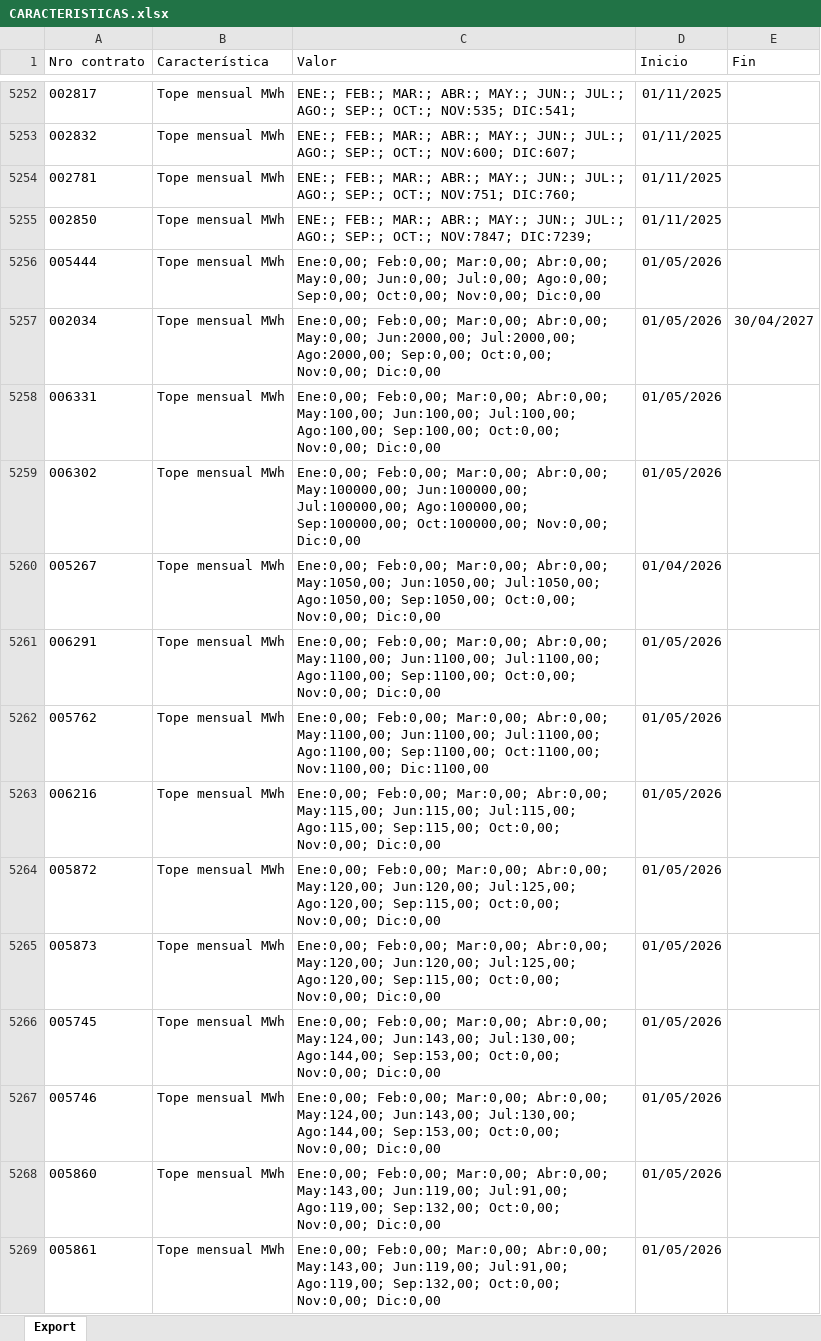
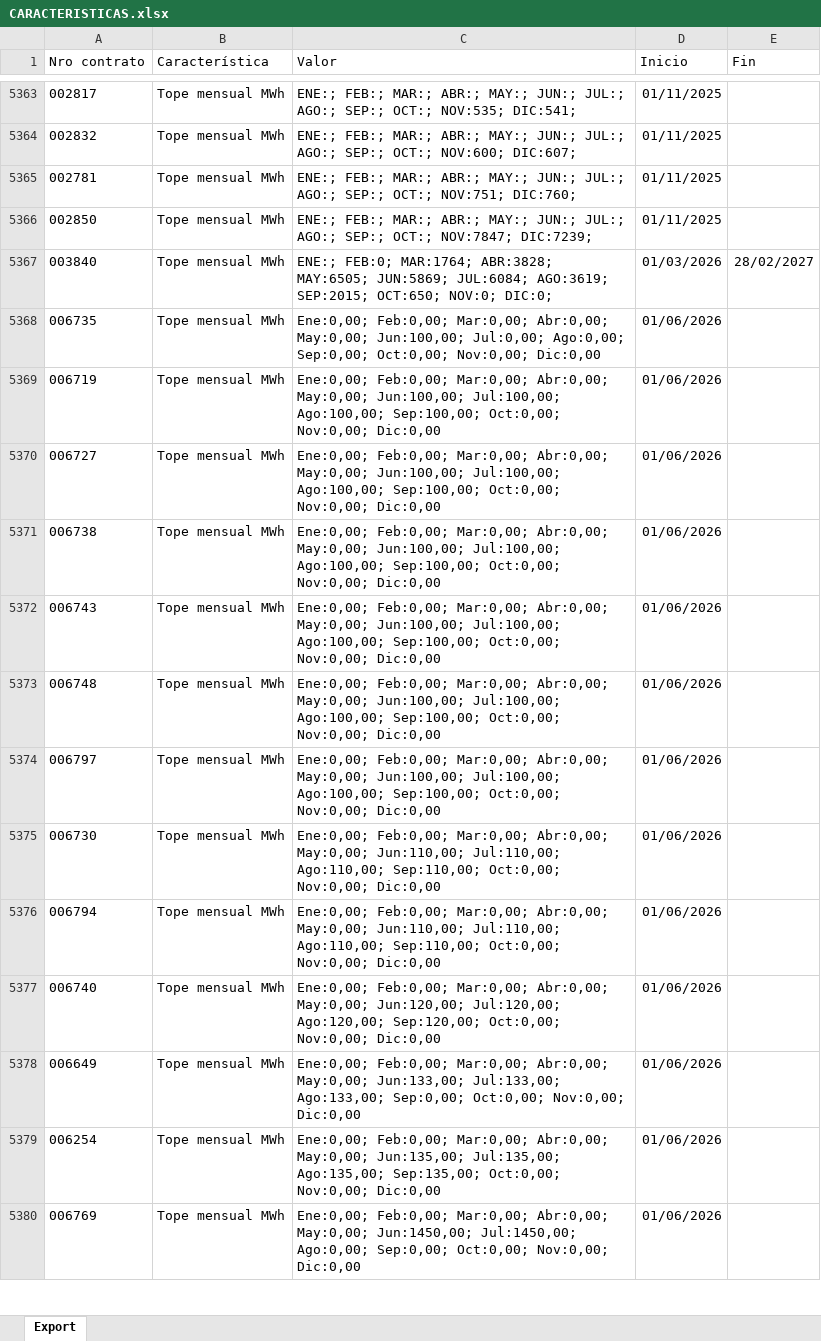
Before and after one commit to daniraggio/dashboard-MEM, an Excel workbook: data/contratos/CARACTERISTICAS.xlsx, sheet Export, drawn as a sheet; only a part is shown, gaps mark what is left out; values as stored, in another font and other column widths than the file's, no borders; removed rows and columns are numbered as before the commit, all else as after; the diff covers the shown part only; the diff names each change by its address in the sheet, - before the commit and + after, or states it on an @@ line.

```diff
--- a/data/contratos/CARACTERISTICAS.xlsx (sheet Export)
+++ b/data/contratos/CARACTERISTICAS.xlsx (sheet Export)
+row 5367: 003840 | Tope mensual MWh | ENE:; FEB:0; MAR:1764; ABR:3828; MAY:6505; JUN:5869; JUL:6084; AGO:3619; SEP:2015; OCT:650; NOV:0; DIC:0; | 01/03/2026 | 28/02/2027
-A5368 (Nro contrato): 005444
+A5368 (Nro contrato): 006735
-C5368 (Valor): …Abr:0,00; May:0,00; Jun:0,00; Jul:0,00; Ago:0,00;…
+C5368 (Valor): …Abr:0,00; May:0,00; Jun:100,00; Jul:0,00; Ago:0,00;…
-D5368 (Inicio): 01/05/2026
+D5368 (Inicio): 01/06/2026
-row 5257: 002034 | Tope mensual MWh | Ene:0,00; Feb:0,00; Mar:0,00; Abr:0,00; May:0,00; Jun:2000,00; Jul:2000,00; Ago:2000,00; Sep:0,00; Oct:0,00; Nov:0,00; Dic:0,00 | 01/05/2026 | 30/04/2027
-A5369 (Nro contrato): 006331
+A5369 (Nro contrato): 006719
-C5369 (Valor): …Mar:0,00; Abr:0,00; May:100,00; Jun:100,00; Jul:100,00;…
+C5369 (Valor): …Mar:0,00; Abr:0,00; May:0,00; Jun:100,00; Jul:100,00;…
-D5369:D5370 (Inicio): 01/05/2026
+D5369:D5370 (Inicio): 01/06/2026
-A5370 (Nro contrato): 006302
+A5370 (Nro contrato): 006727
-C5370 (Valor): …Mar:0,00; Abr:0,00; May:100000,00; Jun:100000,00; Jul:100000,00; Ago:100000,00; Sep:100000,00; Oct:100000,00; Nov:0,00; Dic:0,00
+C5370 (Valor): …Mar:0,00; Abr:0,00; May:0,00; Jun:100,00; Jul:100,00; Ago:100,00; Sep:100,00; Oct:0,00; Nov:0,00; Dic:0,00
-A5371 (Nro contrato): 005267
+A5371 (Nro contrato): 006738
-C5371 (Valor): …Mar:0,00; Abr:0,00; May:1050,00; Jun:1050,00; Jul:1050,00; Ago:1050,00; Sep:1050,00; Oct:0,00; Nov:0,00;…
+C5371 (Valor): …Mar:0,00; Abr:0,00; May:0,00; Jun:100,00; Jul:100,00; Ago:100,00; Sep:100,00; Oct:0,00; Nov:0,00;…
-D5371 (Inicio): 01/04/2026
+D5371 (Inicio): 01/06/2026
-A5372 (Nro contrato): 006291
+A5372 (Nro contrato): 006743
-C5372 (Valor): …Mar:0,00; Abr:0,00; May:1100,00; Jun:1100,00; Jul:1100,00; Ago:1100,00; Sep:1100,00; Oct:0,00; Nov:0,00;…
+C5372 (Valor): …Mar:0,00; Abr:0,00; May:0,00; Jun:100,00; Jul:100,00; Ago:100,00; Sep:100,00; Oct:0,00; Nov:0,00;…
-D5372:D5380 (Inicio): 01/05/2026
+D5372:D5380 (Inicio): 01/06/2026
-A5373 (Nro contrato): 005762
+A5373 (Nro contrato): 006748
-C5373 (Valor): …Mar:0,00; Abr:0,00; May:1100,00; Jun:1100,00; Jul:1100,00; Ago:1100,00; Sep:1100,00; Oct:1100,00; Nov:1100,00; Dic:1100,00
+C5373 (Valor): …Mar:0,00; Abr:0,00; May:0,00; Jun:100,00; Jul:100,00; Ago:100,00; Sep:100,00; Oct:0,00; Nov:0,00; Dic:0,00
-A5374 (Nro contrato): 006216
+A5374 (Nro contrato): 006797
-C5374 (Valor): …Mar:0,00; Abr:0,00; May:115,00; Jun:115,00; Jul:115,00; Ago:115,00; Sep:115,00; Oct:0,00; Nov:0,00;…
+C5374 (Valor): …Mar:0,00; Abr:0,00; May:0,00; Jun:100,00; Jul:100,00; Ago:100,00; Sep:100,00; Oct:0,00; Nov:0,00;…
-A5375 (Nro contrato): 005872
+A5375 (Nro contrato): 006730
-C5375:C5376 (Valor): …Mar:0,00; Abr:0,00; May:120,00; Jun:120,00; Jul:125,00; Ago:120,00; Sep:115,00; Oct:0,00; Nov:0,00;…
+C5375:C5376 (Valor): …Mar:0,00; Abr:0,00; May:0,00; Jun:110,00; Jul:110,00; Ago:110,00; Sep:110,00; Oct:0,00; Nov:0,00;…
-A5376 (Nro contrato): 005873
+A5376 (Nro contrato): 006794
-A5377 (Nro contrato): 005745
+A5377 (Nro contrato): 006740
-C5377 (Valor): …Mar:0,00; Abr:0,00; May:124,00; Jun:143,00; Jul:130,00; Ago:144,00; Sep:153,00; Oct:0,00; Nov:0,00;…
+C5377 (Valor): …Mar:0,00; Abr:0,00; May:0,00; Jun:120,00; Jul:120,00; Ago:120,00; Sep:120,00; Oct:0,00; Nov:0,00;…
-A5378 (Nro contrato): 005746
+A5378 (Nro contrato): 006649
-C5378 (Valor): …Mar:0,00; Abr:0,00; May:124,00; Jun:143,00; Jul:130,00; Ago:144,00; Sep:153,00; Oct:0,00; Nov:0,00;…
+C5378 (Valor): …Mar:0,00; Abr:0,00; May:0,00; Jun:133,00; Jul:133,00; Ago:133,00; Sep:0,00; Oct:0,00; Nov:0,00;…
-A5379 (Nro contrato): 005860
+A5379 (Nro contrato): 006254
-C5379 (Valor): …Mar:0,00; Abr:0,00; May:143,00; Jun:119,00; Jul:91,00; Ago:119,00; Sep:132,00; Oct:0,00; Nov:0,00;…
+C5379 (Valor): …Mar:0,00; Abr:0,00; May:0,00; Jun:135,00; Jul:135,00; Ago:135,00; Sep:135,00; Oct:0,00; Nov:0,00;…
-A5380 (Nro contrato): 005861
+A5380 (Nro contrato): 006769
-C5380 (Valor): …Mar:0,00; Abr:0,00; May:143,00; Jun:119,00; Jul:91,00; Ago:119,00; Sep:132,00; Oct:0,00; Nov:0,00;…
+C5380 (Valor): …Mar:0,00; Abr:0,00; May:0,00; Jun:1450,00; Jul:1450,00; Ago:0,00; Sep:0,00; Oct:0,00; Nov:0,00;…
```
Also changed, not shown: 288 added rows, 96 removed rows and 277 edited cells elsewhere in this sheet, data/contratos/CONTRATOS.xlsx, data/contratos/PARAMETROS_VARIABLES.xlsx, 2 other files.
